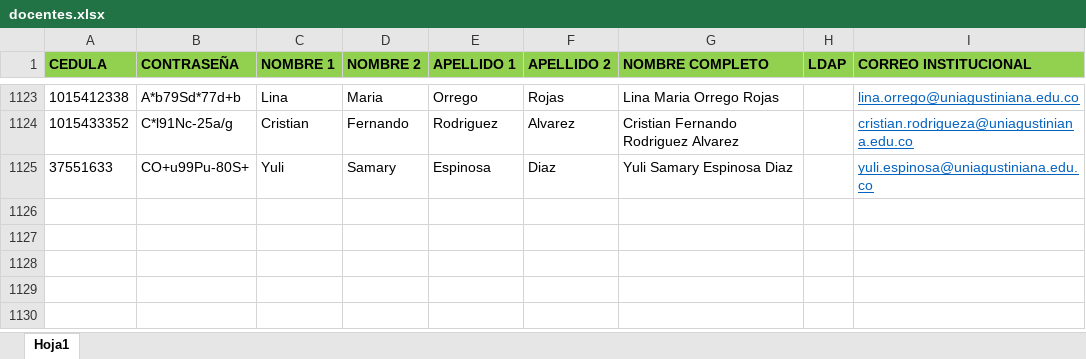
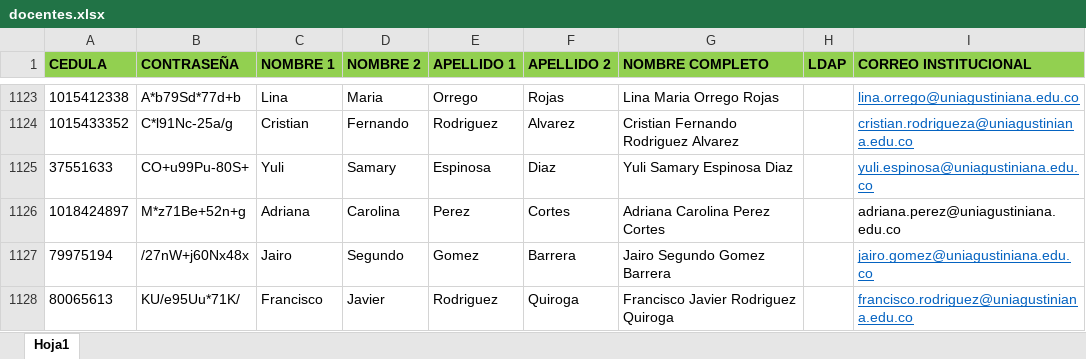
Before and after one commit to ansistemasdeinformacion-bot/credu, an Excel workbook: docentes.xlsx, sheet Hoja1, drawn as a sheet; only a part is shown, gaps mark what is left out; values as stored, in another font and other column widths than the file's, no borders; table styles not drawn; the diff names each change by its address in the sheet, - before the commit and + after, or states it on an @@ line.

Commit message:
Actualizar lista de docentes

```diff
--- a/docentes.xlsx (sheet Hoja1)
+++ b/docentes.xlsx (sheet Hoja1)
+row 1126: 1018424897 | M*z71Be+52n+g | Adriana | Carolina | Perez | Cortes | Adriana Carolina Perez Cortes |  | adriana.perez@uniagustiniana.edu.co
+row 1127: 79975194 | /27nW+j60Nx48x | Jairo | Segundo | Gomez | Barrera | Jairo Segundo Gomez Barrera |  | jairo.gomez@uniagustiniana.edu.co
+row 1128: 80065613 | KU/e95Uu*71K/ | Francisco | Javier | Rodriguez | Quiroga | Francisco Javier Rodriguez Quiroga |  | francisco.rodriguez@uniagustiniana.edu.co
```
